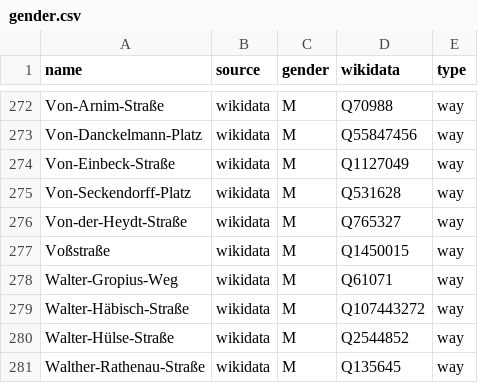
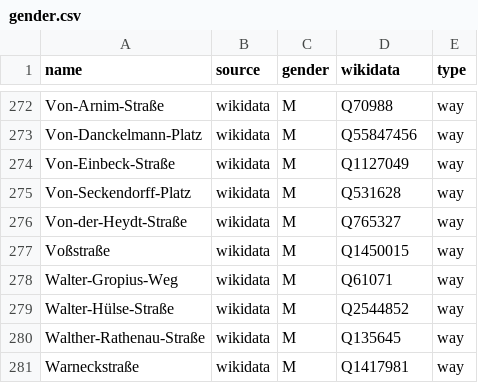
Before and after one commit to EqualStreetNames/equalstreetnames-halle-saale, a CSV file: data/gender.csv, drawn as a sheet; only a part is shown, gaps mark what is left out; the shorter side is filled out with more unchanged rows.

```diff
--- a/data/gender.csv
+++ b/data/gender.csv
@@ -278,3 +278,2 @@ Voßstraße,wikidata,M,Q1450015,way
 Walter-Gropius-Weg,wikidata,M,Q61071,way
-Walter-Häbisch-Straße,wikidata,M,Q107443272,way
 Walter-Hülse-Straße,wikidata,M,Q2544852,way
```
Also changed, not shown: data/other.csv, 3 other files.
